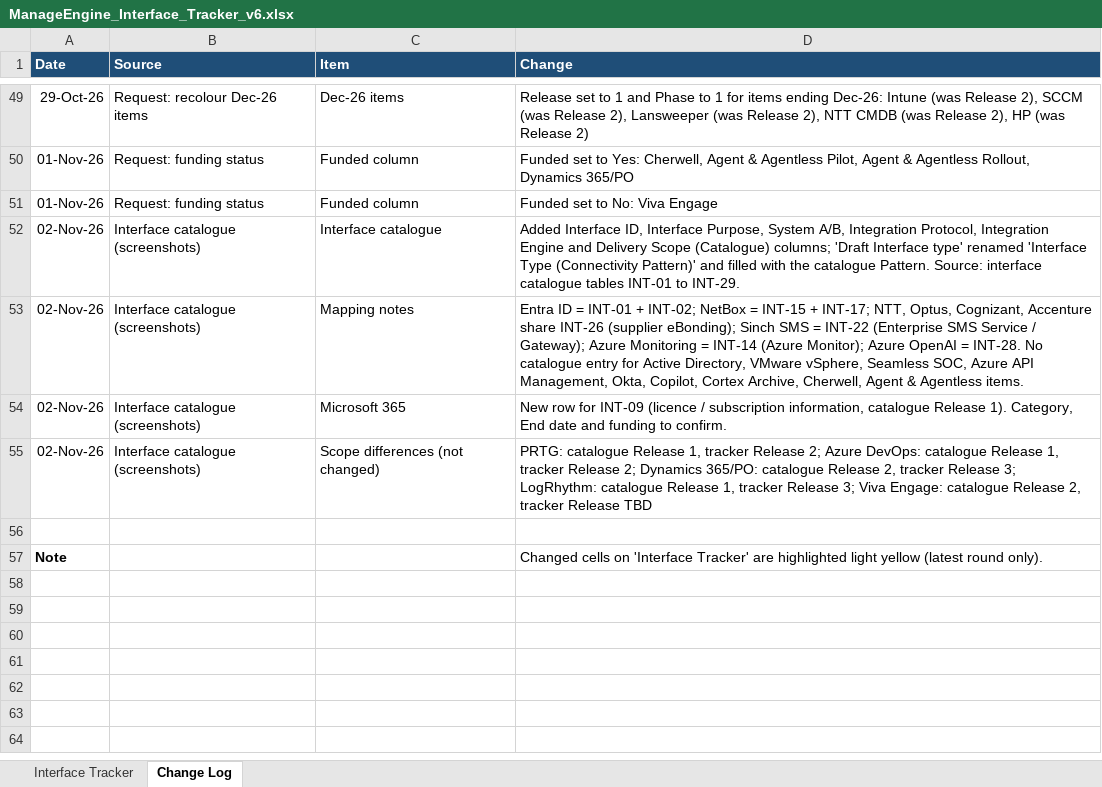
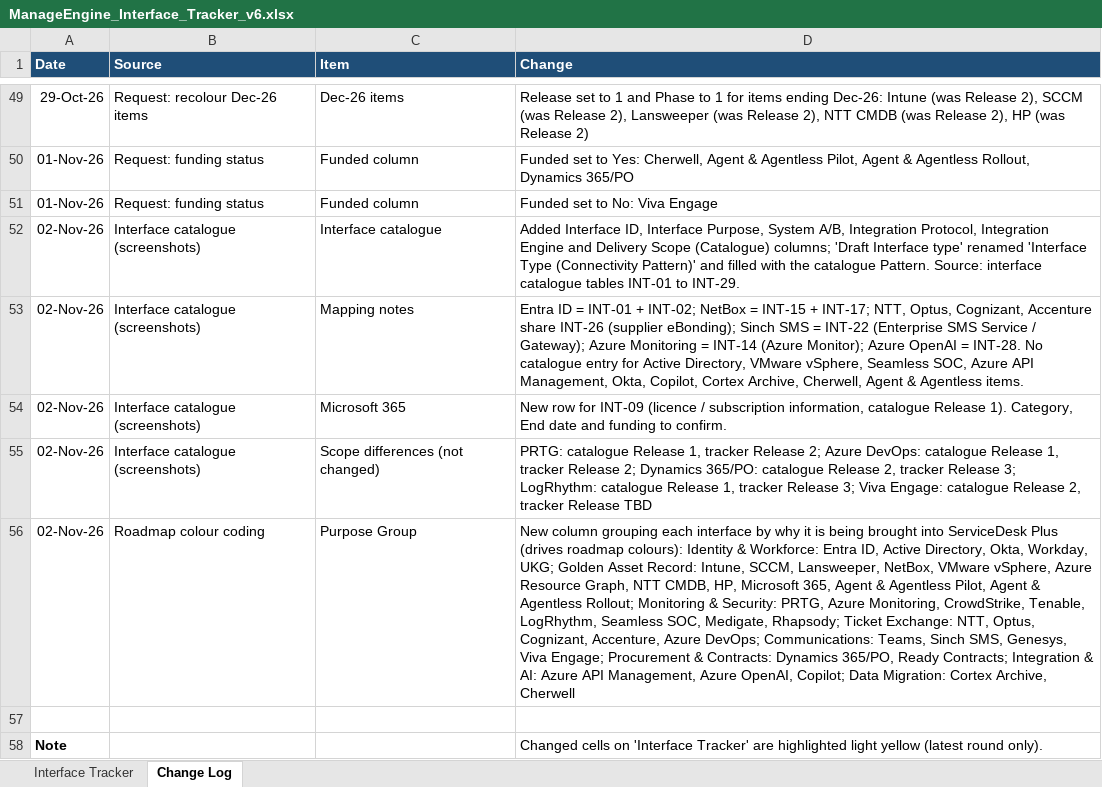
Before and after one commit to ashishkaram/PlentyValleyAttendance, an Excel workbook: ManageEngine_Interface_Tracker_v6.xlsx, sheet Change Log, drawn as a sheet; only a part is shown, gaps mark what is left out; values as stored, in another font and other column widths than the file's, no borders; the diff names each change by its address in the sheet, - before the commit and + after, or states it on an @@ line.

```diff
--- a/ManageEngine_Interface_Tracker_v6.xlsx (sheet Change Log)
+++ b/ManageEngine_Interface_Tracker_v6.xlsx (sheet Change Log)
+row 56: 02-Nov-26 | Roadmap colour coding | Purpose Group | New column grouping each interface by why it is being brought into ServiceDesk Plus (drives roadmap colours): Identity & Workforce: Entra ID, Active Directory, Okta, Workday, UKG; Golden Asset Record: Intune, SCCM, Lansweeper, NetBox, VMware vSphere, Azure Resource Graph, NTT CMDB, HP, Microsoft 365, Agent & Agentless Pilot, Agent & Agentless Rollout; Monitoring & Security: PRTG, Azure Monitoring, CrowdStrike, Tenable, LogRhythm, Seamless SOC, Medigate, Rhapsody; Ticket Exchange: NTT, Optus, Cognizant, Accenture, Azure DevOps; Communications: Teams, Sinch SMS, Genesys, Viva Engage; Procurement & Contracts: Dynamics 365/PO, Ready Contracts; Integration & AI: Azure API Management, Azure OpenAI, Copilot; Data Migration: Cortex Archive, Cherwell
```
Also changed, not shown: sheet Interface Tracker, 1 other file.
